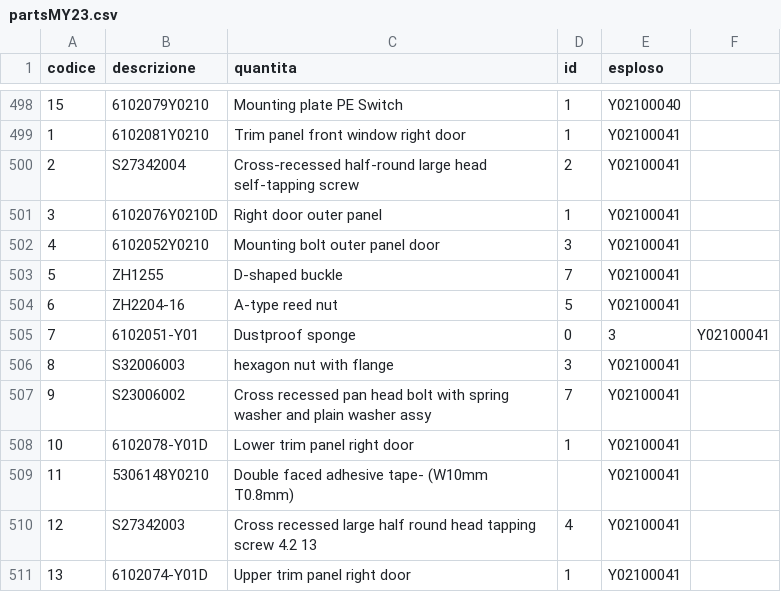
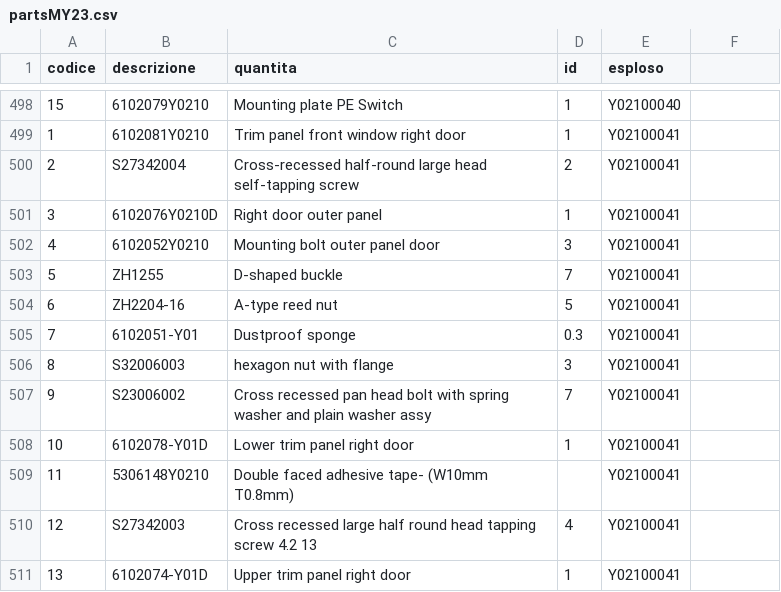
Before and after one commit to MicheleYOYO/YOYO-SpareParts, a CSV file: partsMY23.csv, drawn as a sheet; only a part is shown, gaps mark what is left out.

Commit message:
Update partsMY23.csv

```diff
--- a/partsMY23.csv
+++ b/partsMY23.csv
@@ -504,3 +504,3 @@ codice,descrizione,quantita,id,esploso
 6,ZH2204-16,A-type reed nut,5,Y02100041
-7,6102051-Y01,Dustproof sponge,0,3,Y02100041
+7,6102051-Y01,Dustproof sponge,0.3,Y02100041
 8,S32006003,hexagon nut with flange,3,Y02100041
```
